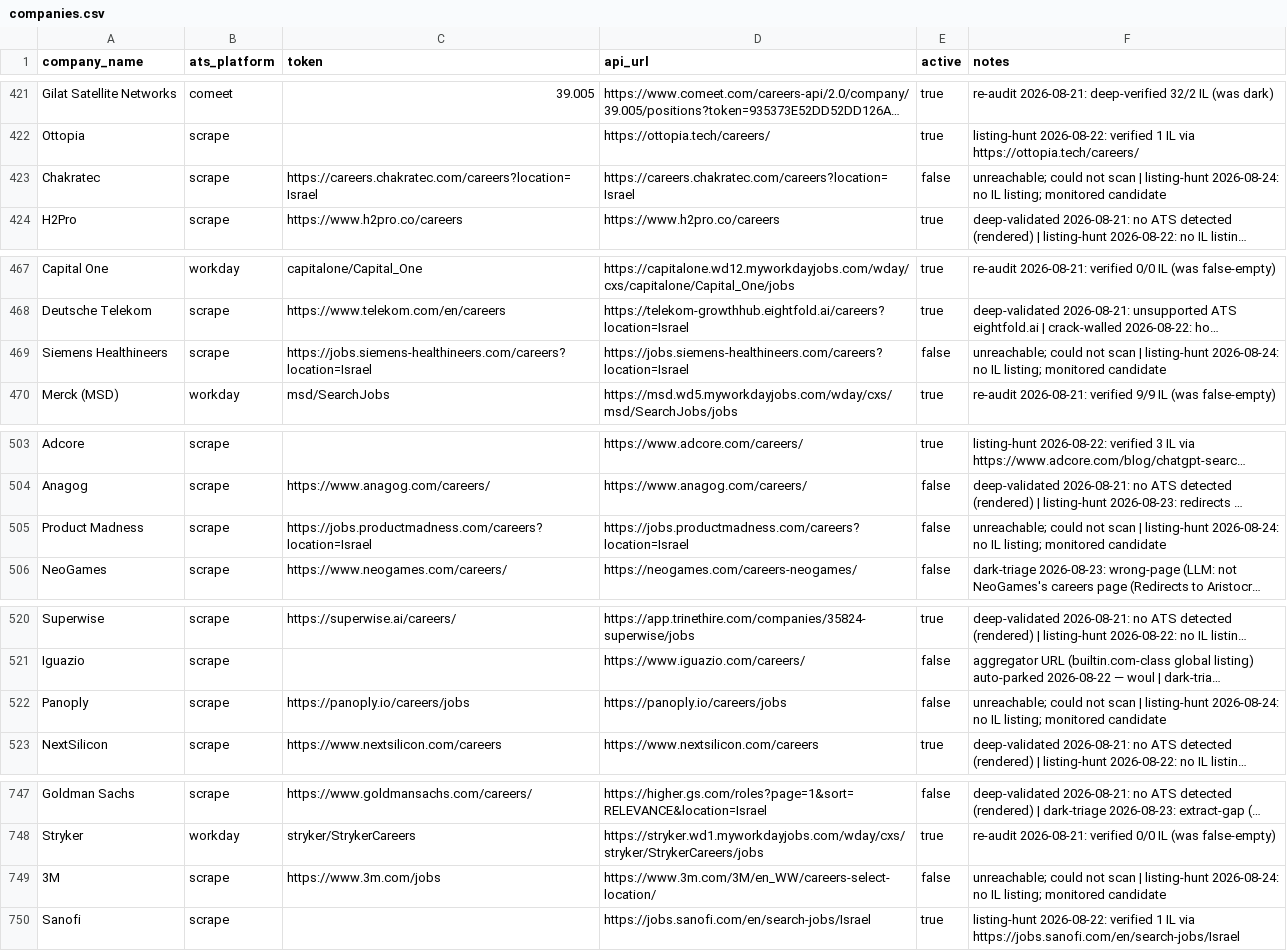
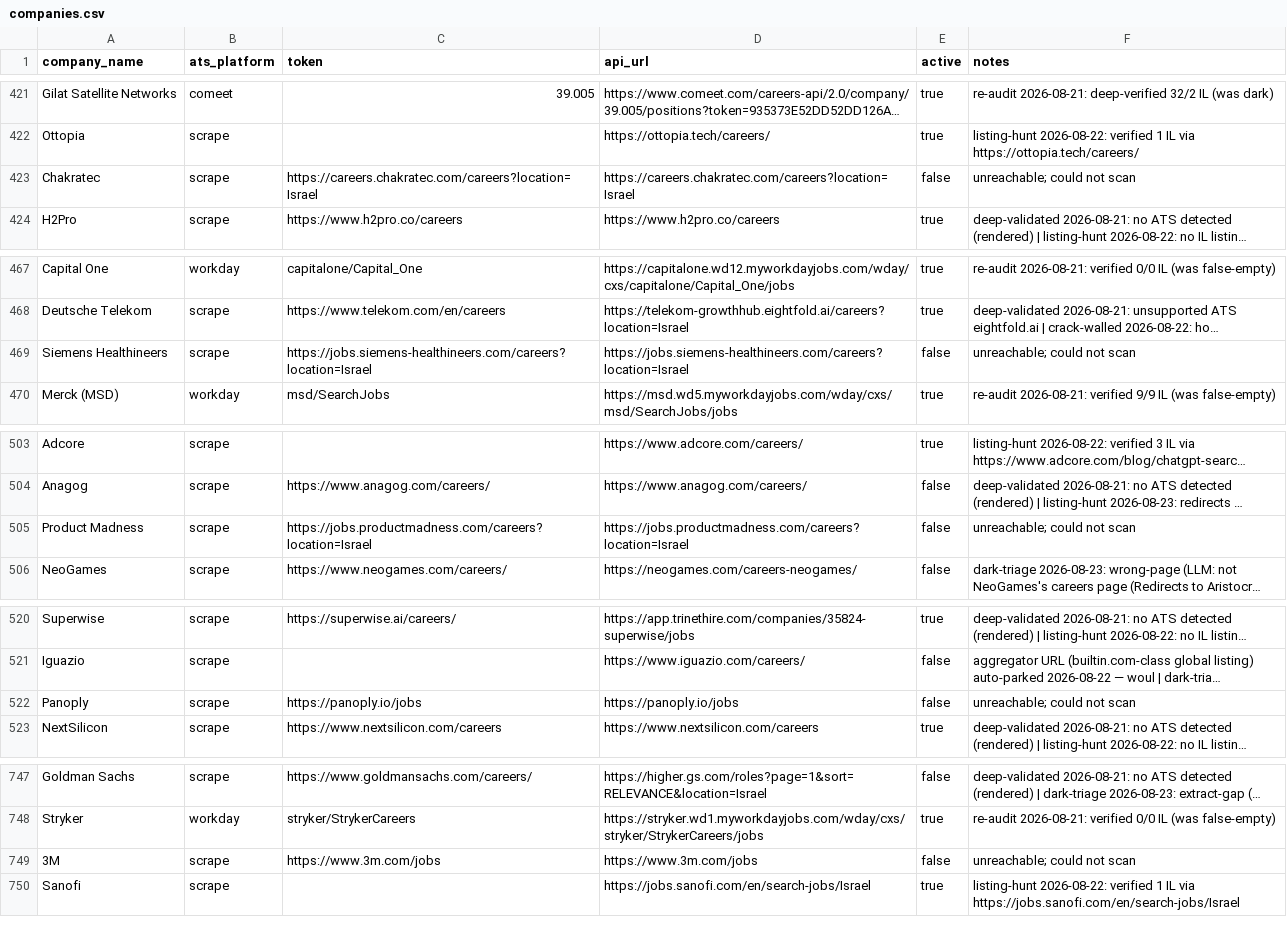
Before and after one commit to AnalystJobsIL/pipeline, a CSV file: companies.csv, drawn as a sheet; only a part is shown, gaps mark what is left out; long unchanged cells end in …; the diff covers the shown part only; the diff names each change by its address in the sheet, - before the commit and + after, or states it on an @@ line.

```diff
--- a/companies.csv
+++ b/companies.csv
-F423 (notes): …not scan | listing-hunt 2026-08-24: no IL listing; monitored candidate
+F423 (notes): …not scan
-F469 (notes): …not scan | listing-hunt 2026-08-24: no IL listing; monitored candidate
+F469 (notes): …not scan
-F505 (notes): …not scan | listing-hunt 2026-08-24: no IL listing; monitored candidate
+F505 (notes): …not scan
-C522 (token): https://panoply.io/careers/jobs
+C522 (token): https://panoply.io/jobs
-D522 (api_url): https://panoply.io/careers/jobs
+D522 (api_url): https://panoply.io/jobs
-F522 (notes): …not scan | listing-hunt 2026-08-24: no IL listing; monitored candidate
+F522 (notes): …not scan
-D749 (api_url): https://www.3m.com/3M/en_WW/careers-select-location/
+D749 (api_url): https://www.3m.com/jobs
-F749 (notes): …not scan | listing-hunt 2026-08-24: no IL listing; monitored candidate
+F749 (notes): …not scan
```
Also changed, not shown: 4 edited cells elsewhere in this file.
